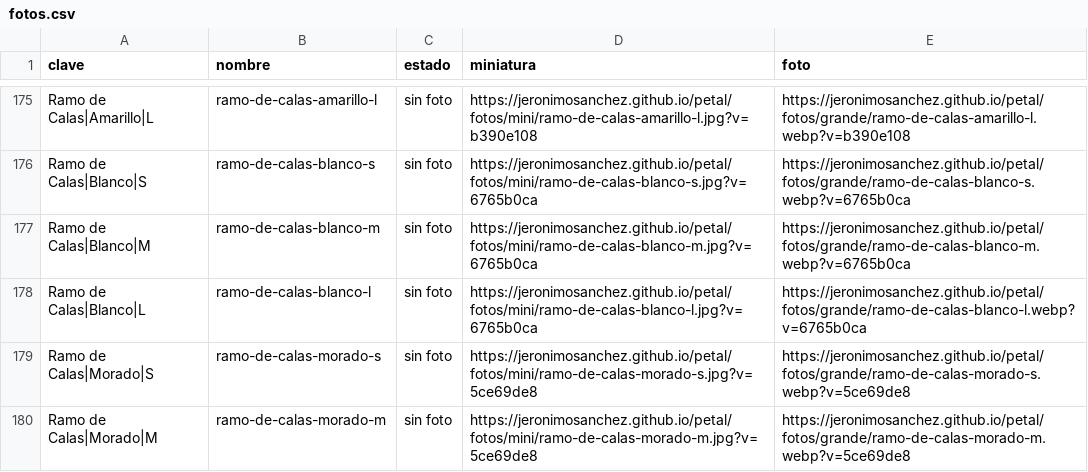
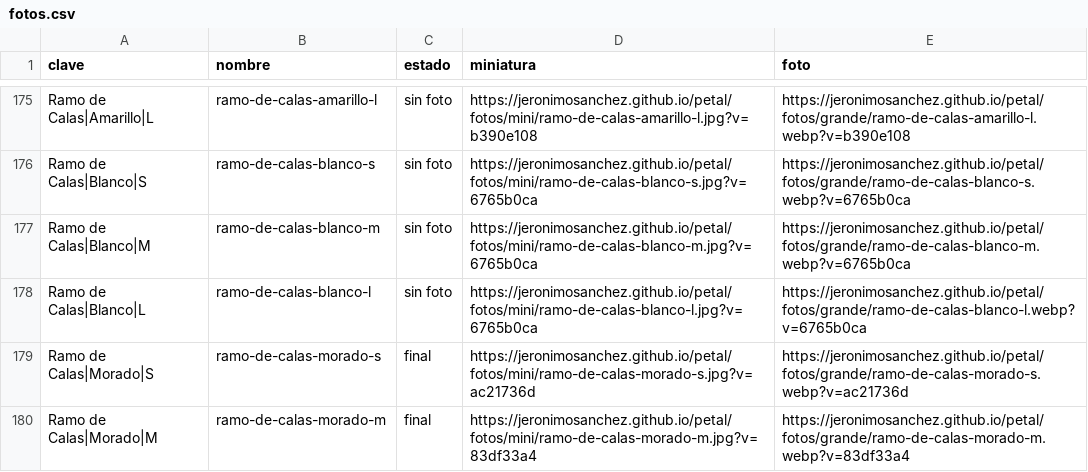
Before and after one commit to jeronimosanchez/jeronimosanchez.github.io, a CSV file: petal/fotos.csv, drawn as a sheet; only a part is shown, gaps mark what is left out; the diff covers the shown part only.

```diff
--- a/petal/fotos.csv
+++ b/petal/fotos.csv
@@ -178,3 +178,3 @@ Ramo de Calas|Blanco|M,ramo-de-calas-blanco-m,sin foto,https://jeronimosanchez.g
 Ramo de Calas|Blanco|L,ramo-de-calas-blanco-l,sin foto,https://jeronimosanchez.github.io/petal/fotos/mini/ramo-de-calas-blanco-l.jpg?v=6765b0ca,https://jeronimosanchez.github.io/petal/fotos/grande/ramo-de-calas-blanco-l.webp?v=6765b0ca
-Ramo de Calas|Morado|S,ramo-de-calas-morado-s,sin foto,https://jeronimosanchez.github.io/petal/fotos/mini/ramo-de-calas-morado-s.jpg?v=5ce69de8,https://jeronimosanchez.github.io/petal/fotos/grande/ramo-de-calas-morado-s.webp?v=5ce69de8
-Ramo de Calas|Morado|M,ramo-de-calas-morado-m,sin foto,https://jeronimosanchez.github.io/petal/fotos/mini/ramo-de-calas-morado-m.jpg?v=5ce69de8,https://jeronimosanchez.github.io/petal/fotos/grande/ramo-de-calas-morado-m.webp?v=5ce69de8
+Ramo de Calas|Morado|S,ramo-de-calas-morado-s,final,https://jeronimosanchez.github.io/petal/fotos/mini/ramo-de-calas-morado-s.jpg?v=ac21736d,https://jeronimosanchez.github.io/petal/fotos/grande/ramo-de-calas-morado-s.webp?v=ac21736d
+Ramo de Calas|Morado|M,ramo-de-calas-morado-m,final,https://jeronimosanchez.github.io/petal/fotos/mini/ramo-de-calas-morado-m.jpg?v=83df33a4,https://jeronimosanchez.github.io/petal/fotos/grande/ramo-de-calas-morado-m.webp?v=83df33a4
```
Also changed, not shown: 75 edited cells elsewhere in this file, 55 other files.
